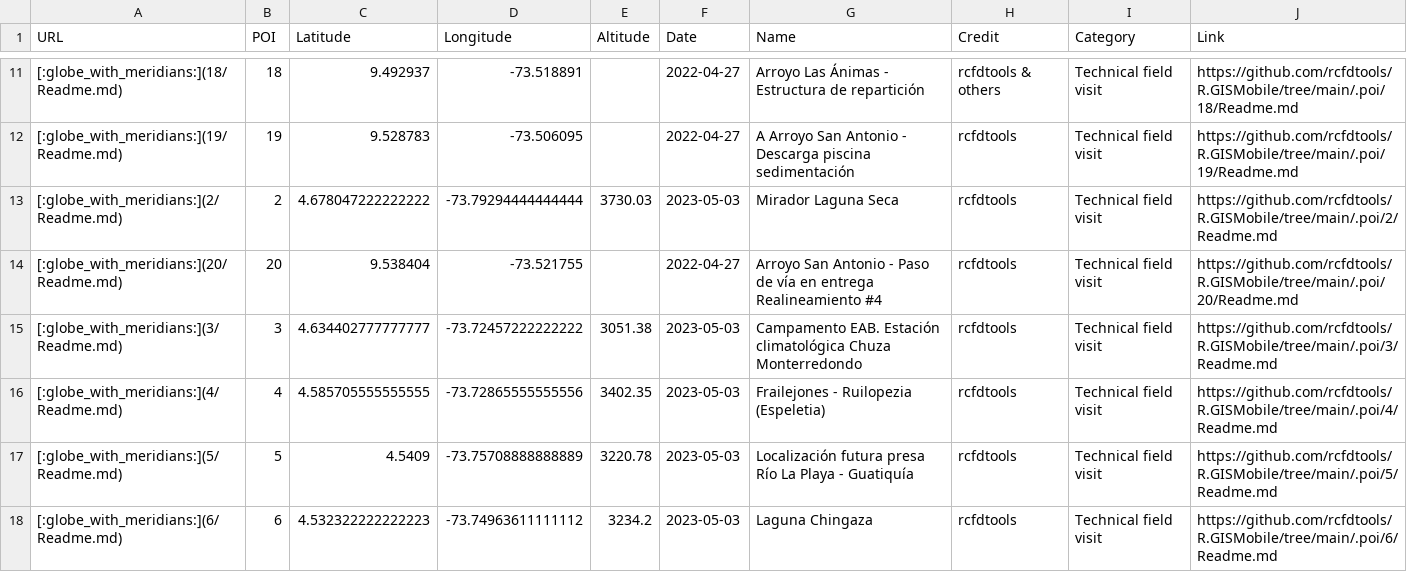
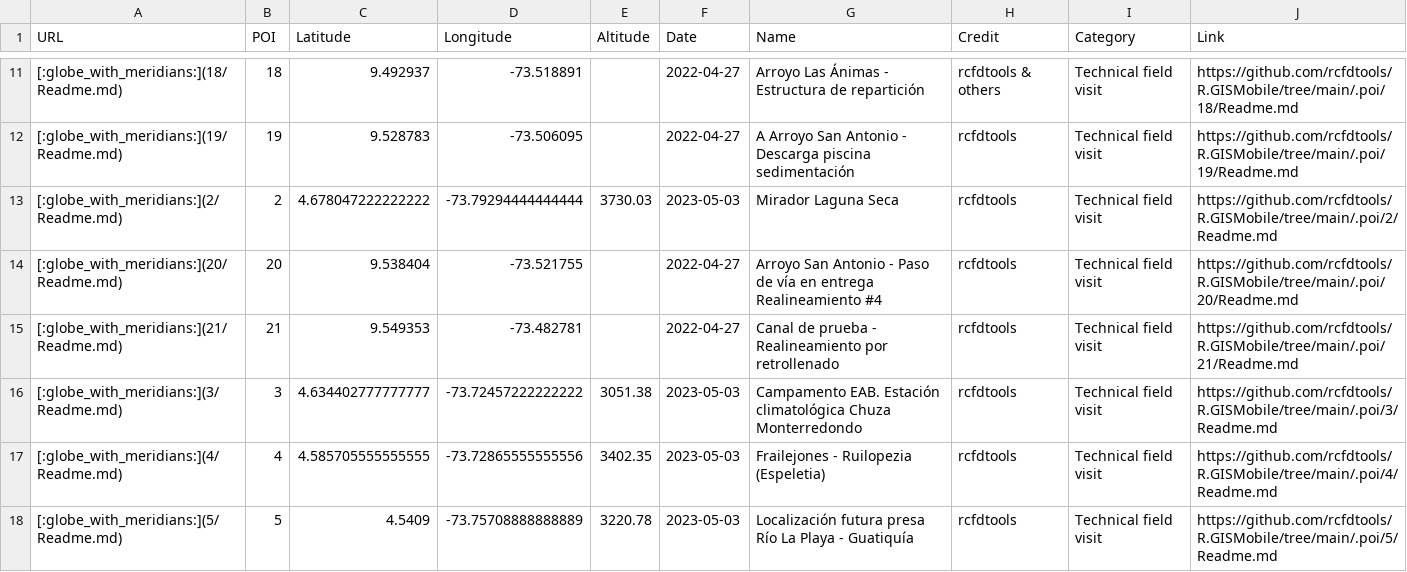
Before and after one commit to rcfdtools/R.GISMobile, a CSV file: .poi/poi.csv, drawn as a sheet; only a part is shown, gaps mark what is left out; the shorter side is filled out with more unchanged rows.

```diff
--- a/.poi/poi.csv
+++ b/.poi/poi.csv
@@ -14,2 +14,3 @@ URL,POI,Latitude,Longitude,Altitude,Date,Name,Credit,Category,Link
 [:globe_with_meridians:](20/Readme.md),20,9.538404,-73.521755, ,2022-04-27,Arroyo San Antonio - Paso de vía en entrega Realineamiento #4,rcfdtools,Technical field visit,https://github.com/rcfdtools/R.GISMobile/tree/main/.poi/20/Readme.md
+[:globe_with_meridians:](21/Readme.md),21,9.549353,-73.482781, ,2022-04-27,Canal de prueba - Realineamiento por retrollenado,rcfdtools,Technical field visit,https://github.com/rcfdtools/R.GISMobile/tree/main/.poi/21/Readme.md
 [:globe_with_meridians:](3/Readme.md),3,4.634402777777777,-73.72457222222222,3051.38,2023-05-03,Campamento EAB. Estación climatológica Chuza Monterredondo,rcfdtools,Technical field visit,https://github.com/rcfdtools/R.GISMobile/tree/main/.poi/3/Readme.md
```
Also changed, not shown: 19 other files.
